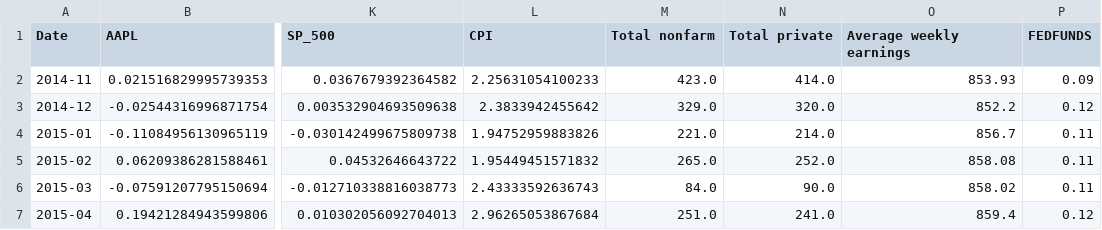
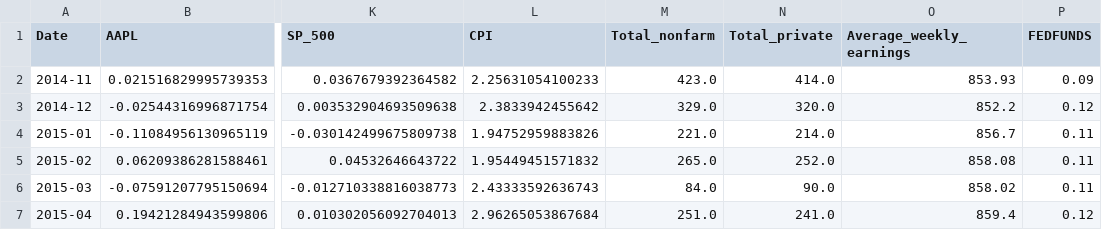
Before and after one commit to DaBelenlearner/Regression_Project, a CSV file: combined data.csv, drawn as a sheet; only a part is shown, gaps mark what is left out; the diff names each change by its address in the sheet, - before the commit and + after, or states it on an @@ line.

Commit message:
Put underscores in names of variables.

```diff
--- a/combined data.csv
+++ b/combined data.csv
-M1: Total nonfarm
+M1: Total_nonfarm
-N1: Total private
+N1: Total_private
-O1: Average weekly earnings
+O1: Average_weekly_earnings
```
